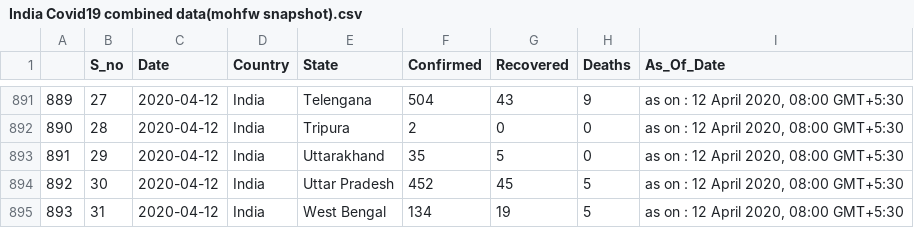
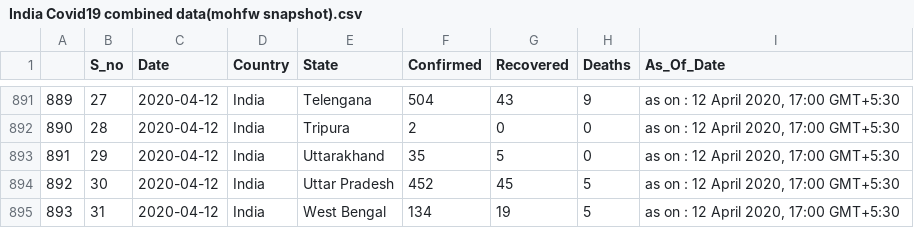
Before and after one commit to rohit-a/covid-19, a CSV file: India Covid19 combined data(mohfw snapshot).csv, drawn as a sheet; only a part is shown, gaps mark what is left out; the diff covers the shown part only.

```diff
--- a/India Covid19 combined data(mohfw snapshot).csv
+++ b/India Covid19 combined data(mohfw snapshot).csv
@@ -891,5 +891,5 @@
-889,27,2020-04-12,India,Telengana,504,43,9,"as on : 12 April 2020, 08:00 GMT+5:30"
-890,28,2020-04-12,India,Tripura,2,0,0,"as on : 12 April 2020, 08:00 GMT+5:30"
-891,29,2020-04-12,India,Uttarakhand,35,5,0,"as on : 12 April 2020, 08:00 GMT+5:30"
-892,30,2020-04-12,India,Uttar Pradesh,452,45,5,"as on : 12 April 2020, 08:00 GMT+5:30"
-893,31,2020-04-12,India,West Bengal,134,19,5,"as on : 12 April 2020, 08:00 GMT+5:30"
+889,27,2020-04-12,India,Telengana,504,43,9,"as on : 12 April 2020, 17:00 GMT+5:30"
+890,28,2020-04-12,India,Tripura,2,0,0,"as on : 12 April 2020, 17:00 GMT+5:30"
+891,29,2020-04-12,India,Uttarakhand,35,5,0,"as on : 12 April 2020, 17:00 GMT+5:30"
+892,30,2020-04-12,India,Uttar Pradesh,452,45,5,"as on : 12 April 2020, 17:00 GMT+5:30"
+893,31,2020-04-12,India,West Bengal,134,19,5,"as on : 12 April 2020, 17:00 GMT+5:30"
```
Also changed, not shown: 41 edited cells elsewhere in this file.
